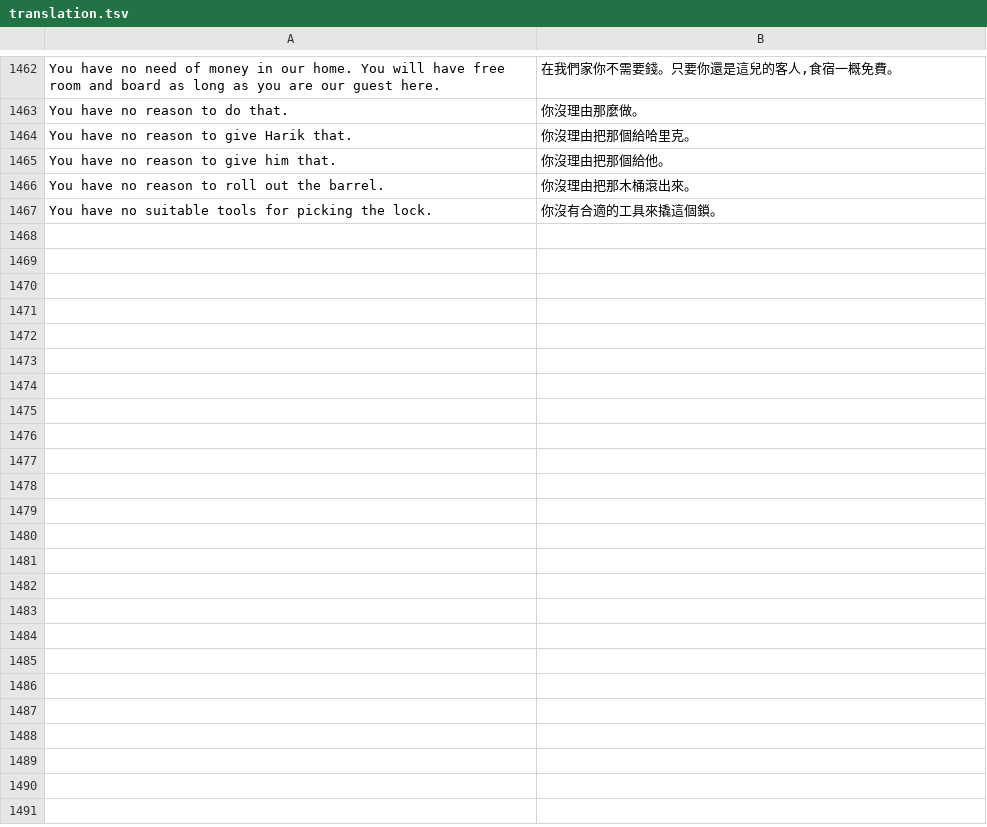
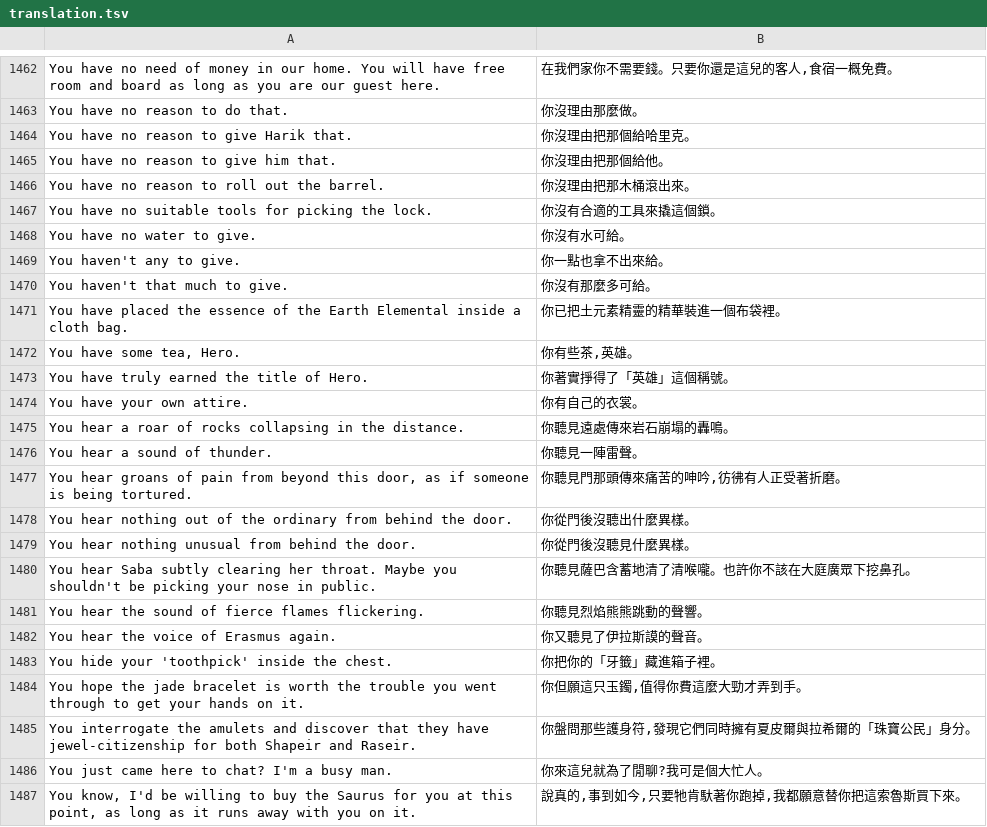
Before and after one commit to wicanr2/quest-of-glory-ii-cht, a TSV file: tools/translation.tsv, drawn as a sheet; only a part is shown, gaps mark what is left out; the diff covers the shown part only.

```diff
--- a/tools/translation.tsv
+++ b/tools/translation.tsv
@@ -1467 +1467,21 @@ You have no reason to roll out the barrel.	你沒理由把那木桶滾出來。
 You have no suitable tools for picking the lock.	你沒有合適的工具來撬這個鎖。
+You have no water to give.	你沒有水可給。
+You haven't any to give.	你一點也拿不出來給。
+You haven't that much to give.	你沒有那麼多可給。
+You have placed the essence of the Earth Elemental inside a cloth bag.	你已把土元素精靈的精華裝進一個布袋裡。
+You have some tea, Hero.	你有些茶,英雄。
+You have truly earned the title of Hero.	你著實掙得了「英雄」這個稱號。
+You have your own attire.	你有自己的衣裳。
+You hear a roar of rocks collapsing in the distance.	你聽見遠處傳來岩石崩塌的轟鳴。
+You hear a sound of thunder.	你聽見一陣雷聲。
+You hear groans of pain from beyond this door, as if someone is being tortured.	你聽見門那頭傳來痛苦的呻吟,彷彿有人正受著折磨。
+You hear nothing out of the ordinary from behind the door.	你從門後沒聽出什麼異樣。
+You hear nothing unusual from behind the door.	你從門後沒聽見什麼異樣。
+You hear Saba subtly clearing her throat. Maybe you shouldn't be picking your nose in public.	你聽見薩巴含蓄地清了清喉嚨。也許你不該在大庭廣眾下挖鼻孔。
+You hear the sound of fierce flames flickering.	你聽見烈焰熊熊跳動的聲響。
+You hear the voice of Erasmus again.	你又聽見了伊拉斯謨的聲音。
+You hide your 'toothpick' inside the chest.	你把你的「牙籤」藏進箱子裡。
+You hope the jade bracelet is worth the trouble you went through to get your hands on it.	你但願這只玉鐲,值得你費這麼大勁才弄到手。
+You interrogate the amulets and discover that they have jewel-citizenship for both Shapeir and Raseir.	你盤問那些護身符,發現它們同時擁有夏皮爾與拉希爾的「珠寶公民」身分。
+You just came here to chat? I'm a busy man.	你來這兒就為了閒聊?我可是個大忙人。
+You know, I'd be willing to buy the Saurus for you at this point, as long as it runs away with you on it.	說真的,事到如今,只要牠肯馱著你跑掉,我都願意替你把這索魯斯買下來。
```
Also changed, not shown: 34 added rows elsewhere in this file, 1 other file.
